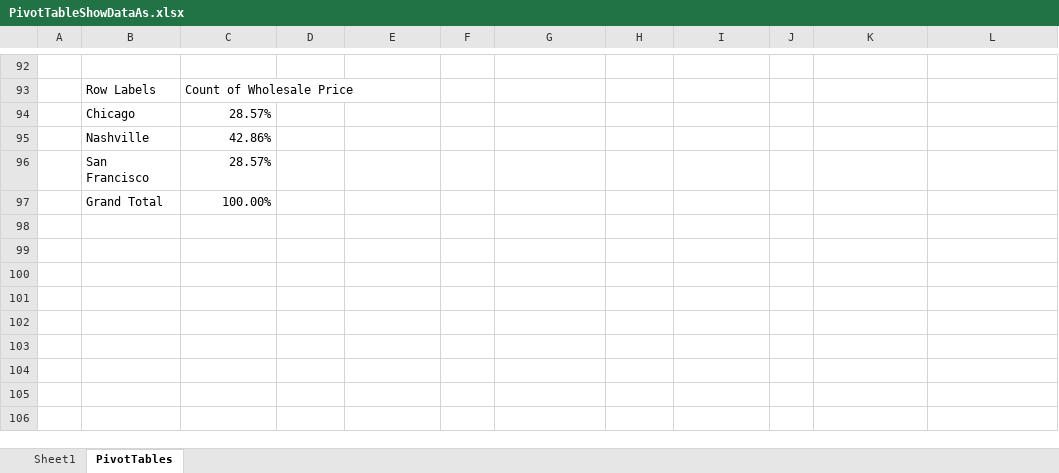
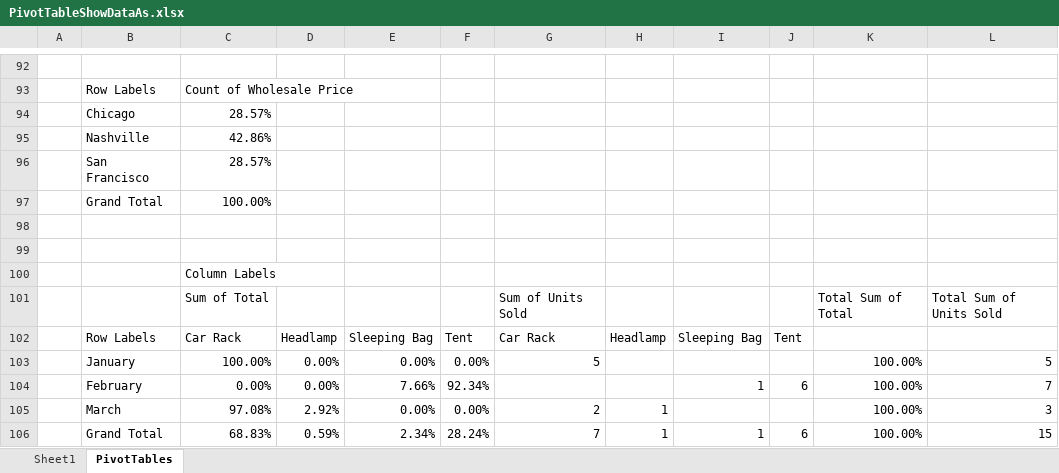
Before and after one commit to jet-global/EPPlus, an Excel workbook: EPPlusTest/Workbooks/PivotTables/PivotTableShowDataAs.xlsx, sheet PivotTables, drawn as a sheet; only a part is shown, gaps mark what is left out; values as stored, in another font and other column widths than the file's, no borders; the diff names each change by its address in the sheet, - before the commit and + after, or states it on an @@ line.

```diff
--- a/EPPlusTest/Workbooks/PivotTables/PivotTableShowDataAs.xlsx (sheet PivotTables)
+++ b/EPPlusTest/Workbooks/PivotTables/PivotTableShowDataAs.xlsx (sheet PivotTables)
+row 98: (empty)
+row 99: (empty)
+row 100:  |  | Column Labels
+row 101:  |  | Sum of Total |  |  |  | Sum of Units Sold |  |  |  | Total Sum of Total | Total Sum of Units Sold
+row 102:  | Row Labels | Car Rack | Headlamp | Sleeping Bag | Tent | Car Rack | Headlamp | Sleeping Bag | Tent
+row 103:  | January | 100.00% | 0.00% | 0.00% | 0.00% | 5 |  |  |  | 100.00% | 5
+row 104:  | February | 0.00% | 0.00% | 7.66% | 92.34% |  |  | 1 | 6 | 100.00% | 7
+row 105:  | March | 97.08% | 2.92% | 0.00% | 0.00% | 2 | 1 |  |  | 100.00% | 3
+row 106:  | Grand Total | 68.83% | 0.59% | 2.34% | 28.24% | 7 | 1 | 1 | 6 | 100.00% | 15
```
Also changed, not shown: 4 other files.
